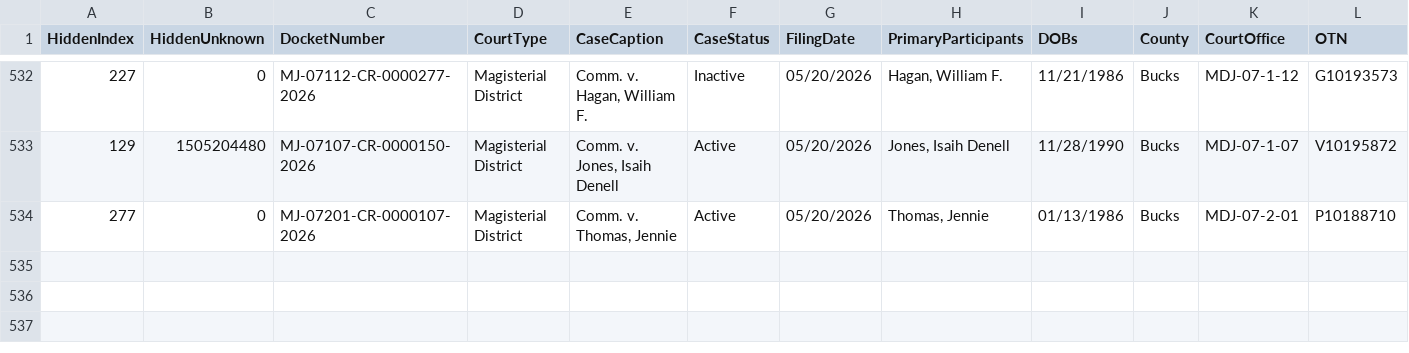
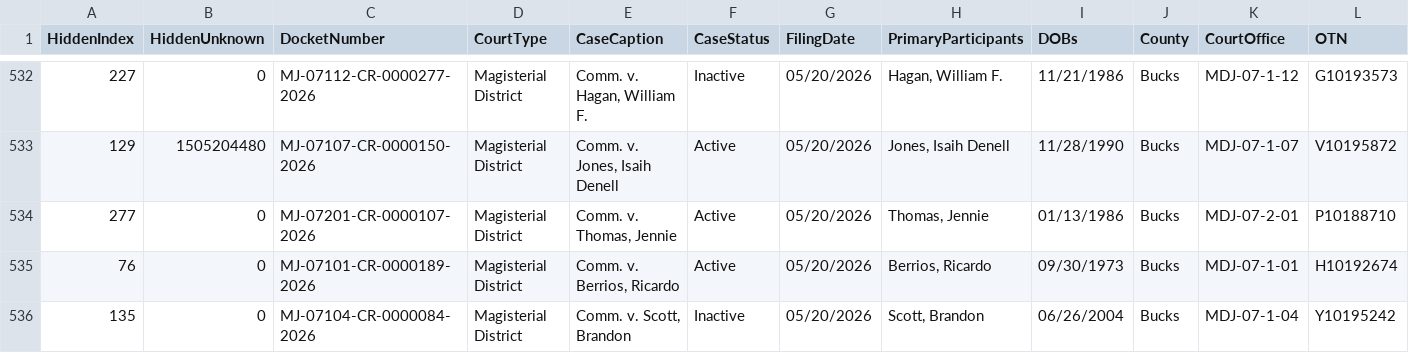
Before and after one commit to CUlleryUSATRepos/BucksCriminalUJSScrapeRepo, a CSV file: ujs_criminal_bucks.csv, drawn as a sheet; only a part is shown, gaps mark what is left out; rows hold the shown columns only; the diff names each change by its address in the sheet, - before the commit and + after, or states it on an @@ line.

```diff
--- a/ujs_criminal_bucks.csv
+++ b/ujs_criminal_bucks.csv
+row 535: 76 | 0 | MJ-07101-CR-0000189-2026 | Magisterial District | Comm. v. Berrios, Ricardo | Active | 05/20/2026 | Berrios, Ricardo | 09/30/1973 | Bucks | MDJ-07-1-01 | H10192674
+row 536: 135 | 0 | MJ-07104-CR-0000084-2026 | Magisterial District | Comm. v. Scott, Brandon | Inactive | 05/20/2026 | Scott, Brandon | 06/26/2004 | Bucks | MDJ-07-1-04 | Y10195242
```
Also changed, not shown: docs/data/ujs_criminal_bucks.csv.
